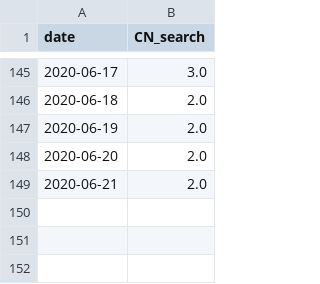
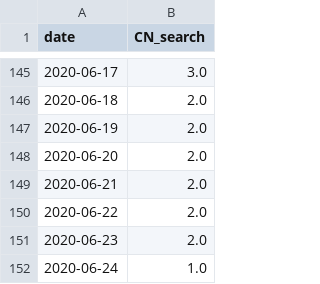
Before and after one commit to alanalien/covid_19_circumstantial_evidences, a CSV file: data_get/alt_data_sources/baidu_trend.csv, drawn as a sheet; only a part is shown, gaps mark what is left out; the diff names each change by its address in the sheet, - before the commit and + after, or states it on an @@ line.

```diff
--- a/data_get/alt_data_sources/baidu_trend.csv
+++ b/data_get/alt_data_sources/baidu_trend.csv
+row 150: 2020-06-22 | 2.0
+row 151: 2020-06-23 | 2.0
+row 152: 2020-06-24 | 1.0
```
Also changed, not shown: data/confirmed.csv, data/death.csv, 8 other files.
